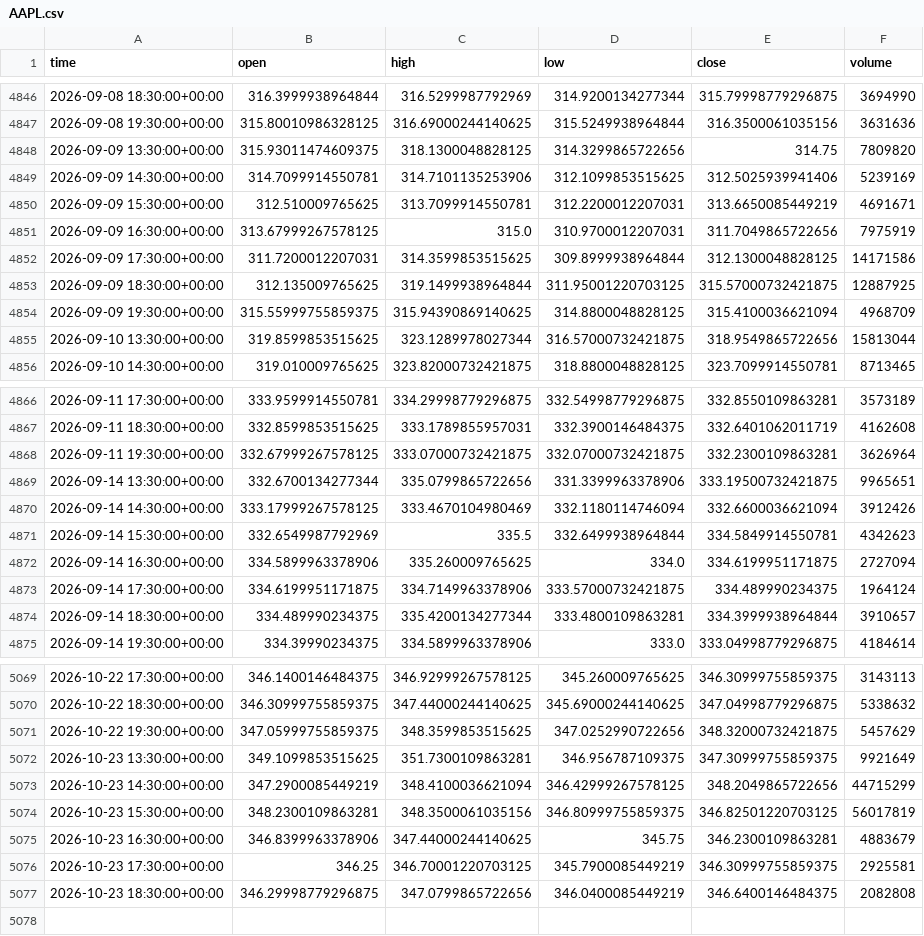
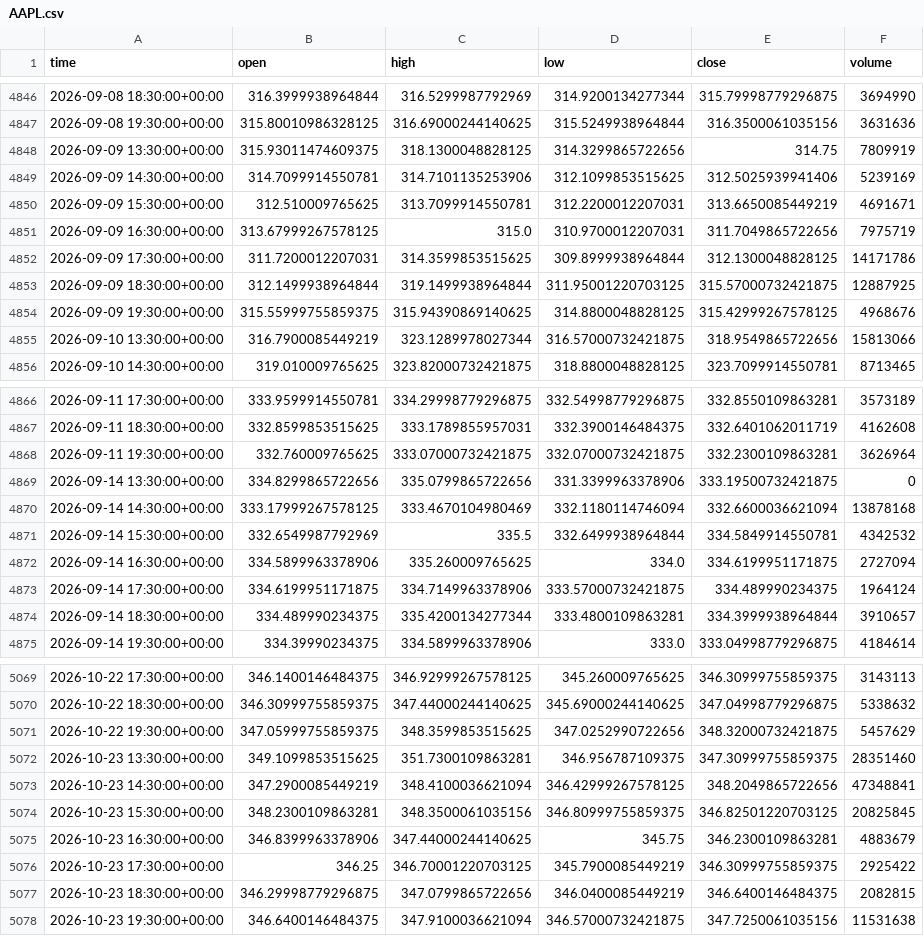
Before and after one commit to jaysantmyer-spec/ai-trader, a CSV file: data/bars/AAPL.csv, drawn as a sheet; only a part is shown, gaps mark what is left out; the diff covers the shown part only.

```diff
--- a/data/bars/AAPL.csv
+++ b/data/bars/AAPL.csv
@@ -4847,10 +4847,10 @@ time,open,high,low,close,volume
 2026-09-08 19:30:00+00:00,315.80010986328125,316.69000244140625,315.5249938964844,316.3500061035156,3631636
-2026-09-09 13:30:00+00:00,315.93011474609375,318.1300048828125,314.3299865722656,314.75,7809820
+2026-09-09 13:30:00+00:00,315.93011474609375,318.1300048828125,314.3299865722656,314.75,7809919
 2026-09-09 14:30:00+00:00,314.7099914550781,314.7101135253906,312.1099853515625,312.5025939941406,5239169
 2026-09-09 15:30:00+00:00,312.510009765625,313.7099914550781,312.2200012207031,313.6650085449219,4691671
-2026-09-09 16:30:00+00:00,313.67999267578125,315.0,310.9700012207031,311.7049865722656,7975919
-2026-09-09 17:30:00+00:00,311.7200012207031,314.3599853515625,309.8999938964844,312.1300048828125,14171586
-2026-09-09 18:30:00+00:00,312.135009765625,319.1499938964844,311.95001220703125,315.57000732421875,12887925
-2026-09-09 19:30:00+00:00,315.55999755859375,315.94390869140625,314.8800048828125,315.4100036621094,4968709
-2026-09-10 13:30:00+00:00,319.8599853515625,323.1289978027344,316.57000732421875,318.9549865722656,15813044
+2026-09-09 16:30:00+00:00,313.67999267578125,315.0,310.9700012207031,311.7049865722656,7975719
+2026-09-09 17:30:00+00:00,311.7200012207031,314.3599853515625,309.8999938964844,312.1300048828125,14171786
+2026-09-09 18:30:00+00:00,312.1499938964844,319.1499938964844,311.95001220703125,315.57000732421875,12887925
+2026-09-09 19:30:00+00:00,315.55999755859375,315.94390869140625,314.8800048828125,315.42999267578125,4968676
+2026-09-10 13:30:00+00:00,316.7900085449219,323.1289978027344,316.57000732421875,318.9549865722656,15813066
 2026-09-10 14:30:00+00:00,319.010009765625,323.82000732421875,318.8800048828125,323.7099914550781,8713465
@@ -4867,6 +4867,6 @@ time,open,high,low,close,volume
 2026-09-11 18:30:00+00:00,332.8599853515625,333.1789855957031,332.3900146484375,332.6401062011719,4162608
-2026-09-11 19:30:00+00:00,332.67999267578125,333.07000732421875,332.07000732421875,332.2300109863281,3626964
-2026-09-14 13:30:00+00:00,332.6700134277344,335.0799865722656,331.3399963378906,333.19500732421875,9965651
-2026-09-14 14:30:00+00:00,333.17999267578125,333.4670104980469,332.1180114746094,332.6600036621094,3912426
-2026-09-14 15:30:00+00:00,332.6549987792969,335.5,332.6499938964844,334.5849914550781,4342623
+2026-09-11 19:30:00+00:00,332.760009765625,333.07000732421875,332.07000732421875,332.2300109863281,3626964
+2026-09-14 13:30:00+00:00,334.8299865722656,335.0799865722656,331.3399963378906,333.19500732421875,0
+2026-09-14 14:30:00+00:00,333.17999267578125,333.4670104980469,332.1180114746094,332.6600036621094,13878168
+2026-09-14 15:30:00+00:00,332.6549987792969,335.5,332.6499938964844,334.5849914550781,4342532
 2026-09-14 16:30:00+00:00,334.5899963378906,335.260009765625,334.0,334.6199951171875,2727094
@@ -5071,7 +5071,8 @@ time,open,high,low,close,volume
 2026-10-22 19:30:00+00:00,347.05999755859375,348.3599853515625,347.0252990722656,348.32000732421875,5457629
-2026-10-23 13:30:00+00:00,349.1099853515625,351.7300109863281,346.956787109375,347.30999755859375,9921649
-2026-10-23 14:30:00+00:00,347.2900085449219,348.4100036621094,346.42999267578125,348.2049865722656,44715299
-2026-10-23 15:30:00+00:00,348.2300109863281,348.3500061035156,346.80999755859375,346.82501220703125,56017819
+2026-10-23 13:30:00+00:00,349.1099853515625,351.7300109863281,346.956787109375,347.30999755859375,28351460
+2026-10-23 14:30:00+00:00,347.2900085449219,348.4100036621094,346.42999267578125,348.2049865722656,47348841
+2026-10-23 15:30:00+00:00,348.2300109863281,348.3500061035156,346.80999755859375,346.82501220703125,20825845
 2026-10-23 16:30:00+00:00,346.8399963378906,347.44000244140625,345.75,346.2300109863281,4883679
-2026-10-23 17:30:00+00:00,346.25,346.70001220703125,345.7900085449219,346.30999755859375,2925581
-2026-10-23 18:30:00+00:00,346.29998779296875,347.0799865722656,346.0400085449219,346.6400146484375,2082808
+2026-10-23 17:30:00+00:00,346.25,346.70001220703125,345.7900085449219,346.30999755859375,2925422
+2026-10-23 18:30:00+00:00,346.29998779296875,347.0799865722656,346.0400085449219,346.6400146484375,2082815
+2026-10-23 19:30:00+00:00,346.6400146484375,347.9100036621094,346.57000732421875,347.7250061035156,11531638
```
Also changed, not shown: 50 edited cells elsewhere in this file, data/bars/IWM.csv, data/bars/MSFT.csv, 16 other files.
